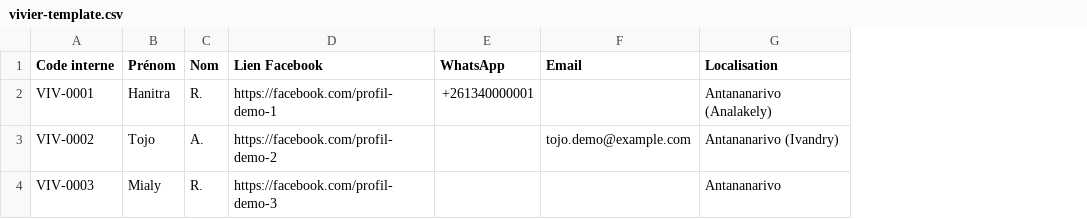
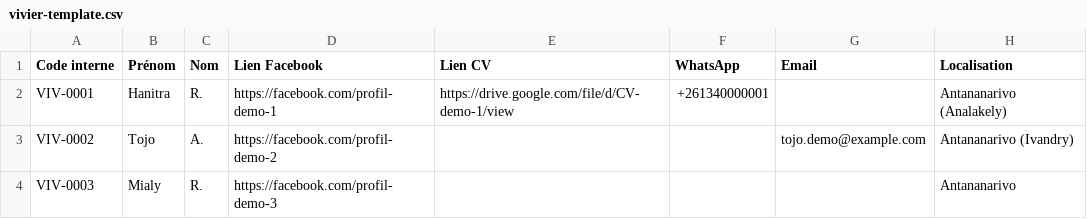
Before and after one commit to valerienvalerien/Salve2, a CSV file: 07-Recrutement-Vivier/vivier-template.csv, drawn as a sheet; only a part is shown; the diff names each change by its address in the sheet, - before the commit and + after, or states it on an @@ line.

```diff
--- a/07-Recrutement-Vivier/vivier-template.csv
+++ b/07-Recrutement-Vivier/vivier-template.csv
+column E (Lien CV), row 2: https://drive.google.com/file/d/CV-demo-1/view
```
Also changed, not shown: 4 other files.
